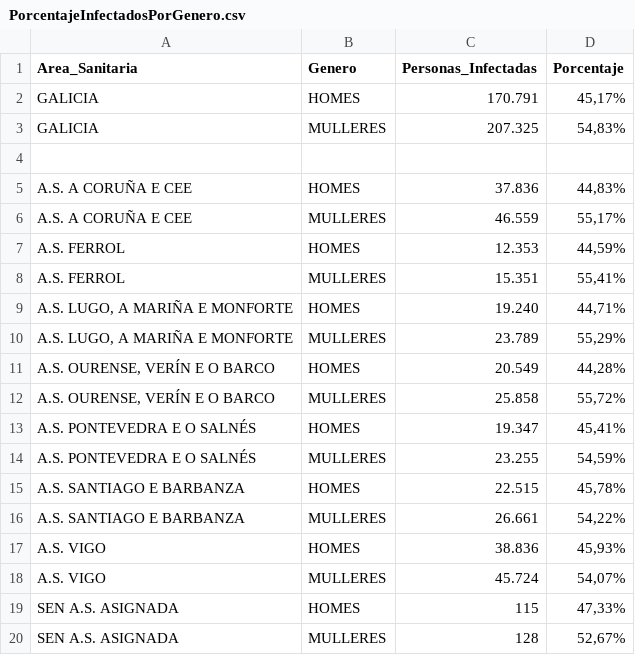
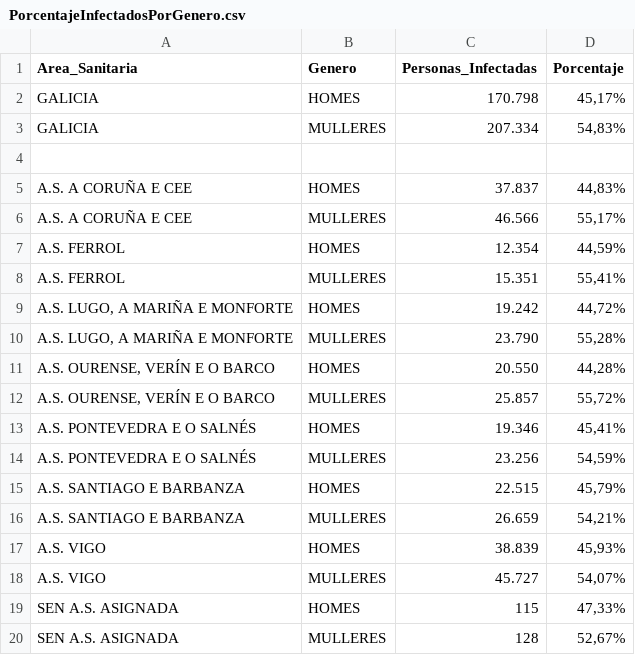
Before and after one commit to jjelosua/sergas-covid19-data, a CSV file: PorcentajeInfectadosPorGenero.csv, drawn as a sheet.

```diff
--- a/PorcentajeInfectadosPorGenero.csv
+++ b/PorcentajeInfectadosPorGenero.csv
@@ -1,19 +1,19 @@
 Area_Sanitaria,Genero,Personas_Infectadas,Porcentaje
-"GALICIA","HOMES","170.791","45,17%"
-"GALICIA","MULLERES","207.325","54,83%"
+"GALICIA","HOMES","170.798","45,17%"
+"GALICIA","MULLERES","207.334","54,83%"
 
-"A.S. A CORUÑA E CEE","HOMES","37.836","44,83%"
-"A.S. A CORUÑA E CEE","MULLERES","46.559","55,17%"
-"A.S. FERROL","HOMES","12.353","44,59%"
+"A.S. A CORUÑA E CEE","HOMES","37.837","44,83%"
+"A.S. A CORUÑA E CEE","MULLERES","46.566","55,17%"
+"A.S. FERROL","HOMES","12.354","44,59%"
 "A.S. FERROL","MULLERES","15.351","55,41%"
-"A.S. LUGO, A MARIÑA E MONFORTE","HOMES","19.240","44,71%"
-"A.S. LUGO, A MARIÑA E MONFORTE","MULLERES","23.789","55,29%"
-"A.S. OURENSE, VERÍN E O BARCO","HOMES","20.549","44,28%"
-"A.S. OURENSE, VERÍN E O BARCO","MULLERES","25.858","55,72%"
-"A.S. PONTEVEDRA E O SALNÉS","HOMES","19.347","45,41%"
-"A.S. PONTEVEDRA E O SALNÉS","MULLERES","23.255","54,59%"
-"A.S. SANTIAGO E BARBANZA","HOMES","22.515","45,78%"
-"A.S. SANTIAGO E BARBANZA","MULLERES","26.661","54,22%"
-"A.S. VIGO","HOMES","38.836","45,93%"
-"A.S. VIGO","MULLERES","45.724","54,07%"
+"A.S. LUGO, A MARIÑA E MONFORTE","HOMES","19.242","44,72%"
+"A.S. LUGO, A MARIÑA E MONFORTE","MULLERES","23.790","55,28%"
+"A.S. OURENSE, VERÍN E O BARCO","HOMES","20.550","44,28%"
+"A.S. OURENSE, VERÍN E O BARCO","MULLERES","25.857","55,72%"
+"A.S. PONTEVEDRA E O SALNÉS","HOMES","19.346","45,41%"
+"A.S. PONTEVEDRA E O SALNÉS","MULLERES","23.256","54,59%"
+"A.S. SANTIAGO E BARBANZA","HOMES","22.515","45,79%"
+"A.S. SANTIAGO E BARBANZA","MULLERES","26.659","54,21%"
+"A.S. VIGO","HOMES","38.839","45,93%"
+"A.S. VIGO","MULLERES","45.727","54,07%"
 "SEN A.S. ASIGNADA","HOMES","115","47,33%"
```
Also changed, not shown: ActivosCuradosFallecidos.csv, OcupacionCamasHospital.csv, 1 other file.
